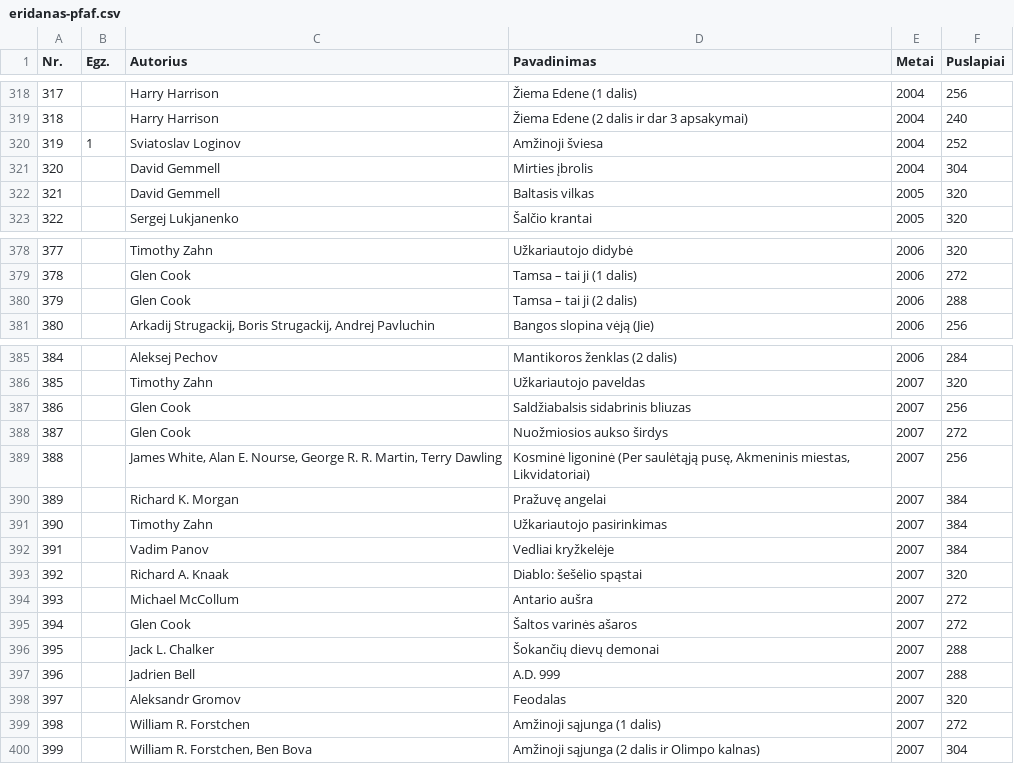
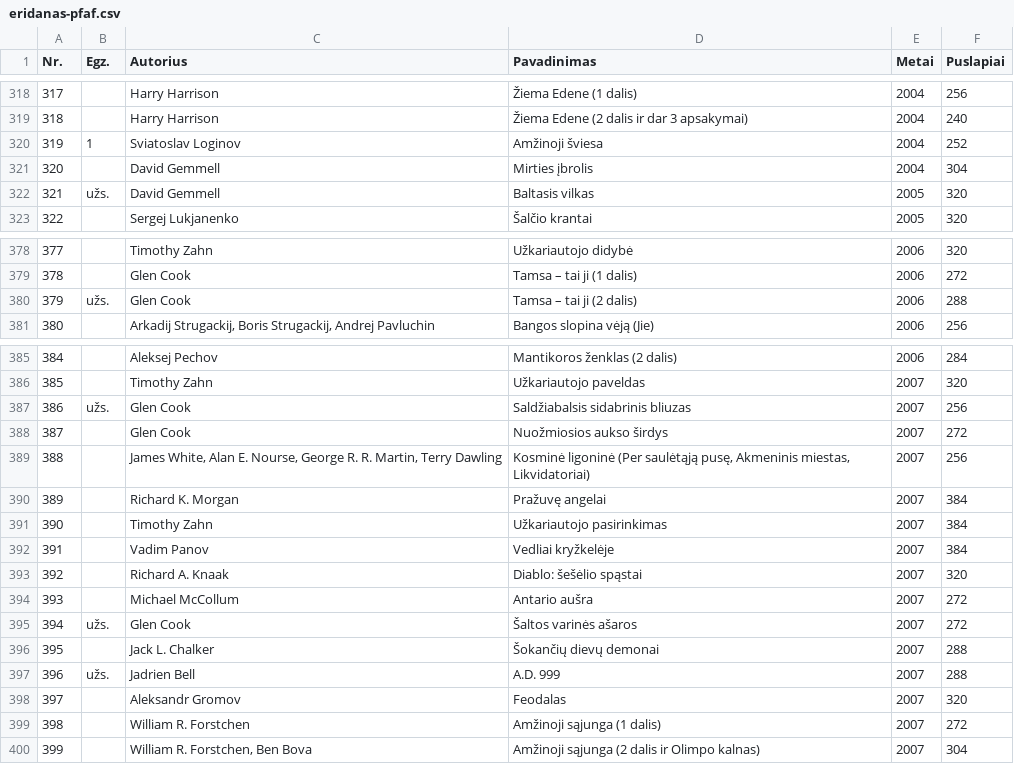
Before and after one commit to jonas-jankauskas/Mano-knygos, a CSV file: eridanas-pfaf.csv, drawn as a sheet; only a part is shown, gaps mark what is left out.

Commit message:
Update eridanas-pfaf.csv

```diff
--- a/eridanas-pfaf.csv
+++ b/eridanas-pfaf.csv
@@ -321,3 +321,3 @@ Nr. ,Egz.,Autorius ,Pavadinimas ,Metai ,Puslapiai
 320,,David Gemmell,Mirties įbrolis,2004,304
-321,,David Gemmell,Baltasis vilkas,2005,320
+321,užs.,David Gemmell,Baltasis vilkas,2005,320
 322,,Sergej Lukjanenko,Šalčio krantai,2005,320
@@ -379,3 +379,3 @@ Nr. ,Egz.,Autorius ,Pavadinimas ,Metai ,Puslapiai
 378,,Glen Cook,Tamsa – tai ji (1 dalis),2006,272
-379,,Glen Cook,Tamsa – tai ji (2 dalis),2006,288
+379,užs.,Glen Cook,Tamsa – tai ji (2 dalis),2006,288
 380,,"Arkadij Strugackij, Boris Strugackij, Andrej Pavluchin",Bangos slopina vėją (Jie) ,2006,256
@@ -386,3 +386,3 @@ Nr. ,Egz.,Autorius ,Pavadinimas ,Metai ,Puslapiai
 385,,Timothy Zahn,Užkariautojo paveldas,2007,320
-386,,Glen Cook,Saldžiabalsis sidabrinis bliuzas,2007,256
+386,užs.,Glen Cook,Saldžiabalsis sidabrinis bliuzas,2007,256
 387,,Glen Cook,Nuožmiosios aukso širdys,2007,272
@@ -394,5 +394,5 @@ Nr. ,Egz.,Autorius ,Pavadinimas ,Metai ,Puslapiai
 393,,Michael McCollum,Antario aušra,2007,272
-394,,Glen Cook,Šaltos varinės ašaros,2007,272
+394,užs.,Glen Cook,Šaltos varinės ašaros,2007,272
 395,,Jack L. Chalker,Šokančių dievų demonai,2007,288
-396,,Jadrien Bell,A.D. 999,2007,288
+396,užs.,Jadrien Bell,A.D. 999,2007,288
 397,,Aleksandr Gromov,Feodalas,2007,320
```
